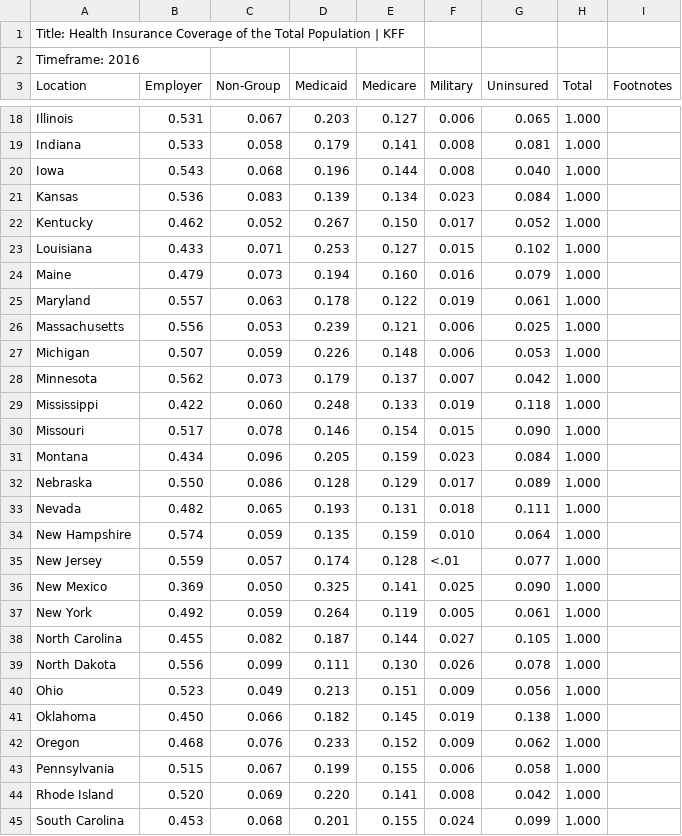
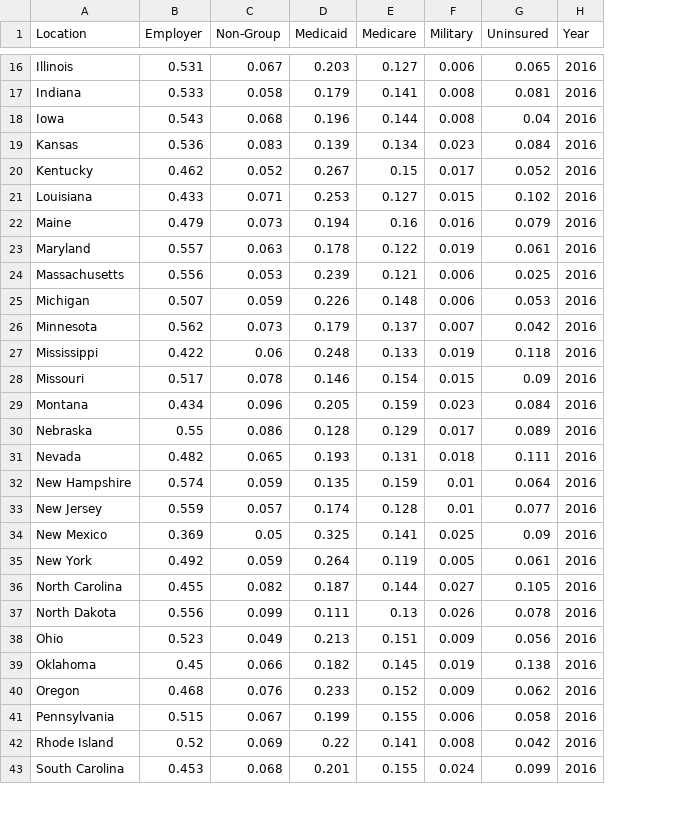
Before and after one commit to linseystokes17/healthcareCapstone, a CSV file: Capstone Files/Insurance info/2016.csv, drawn as a sheet; only a part is shown, gaps mark what is left out; removed rows and columns are numbered as before the commit, all else as after; the diff covers the shown part only; the diff names each change by its address in the sheet, - before the commit and + after, or states it on an @@ line.

```diff
--- a/Capstone Files/Insurance info/2016.csv
+++ b/Capstone Files/Insurance info/2016.csv
-column H (Total), rows 18-45: all 1.000
-column I (Footnotes), empty
+column H (Year), rows 16-43: all 2016
-row 1: Title: Health Insurance Coverage of the Total Population | KFF
-row 2: Timeframe: 2016
-G18 (Uninsured): 0.040
+G18 (Uninsured): 0.04
-E20 (Medicare): 0.150
+E20 (Medicare): 0.15
-E22 (Medicare): 0.160
+E22 (Medicare): 0.16
-C27 (Non-Group): 0.060
+C27 (Non-Group): 0.06
-G28 (Uninsured): 0.090
+G28 (Uninsured): 0.09
-B30 (Employer): 0.550
+B30 (Employer): 0.55
-F32 (Military): 0.010
+F32 (Military): 0.01
-F33 (Military): <.01
+F33 (Military): 0.01
-C34 (Non-Group): 0.050
+C34 (Non-Group): 0.05
-G34 (Uninsured): 0.090
+G34 (Uninsured): 0.09
-E37 (Medicare): 0.130
+E37 (Medicare): 0.13
-B39 (Employer): 0.450
+B39 (Employer): 0.45
-B42 (Employer): 0.520
+B42 (Employer): 0.52
-D42 (Medicaid): 0.220
+D42 (Medicaid): 0.22
```
Also changed, not shown: 45 removed rows and 22 edited cells elsewhere in this file, Capstone Files/Insurance info/2015.csv, Capstone Files/Insurance info/2017.csv, 3 other files.
